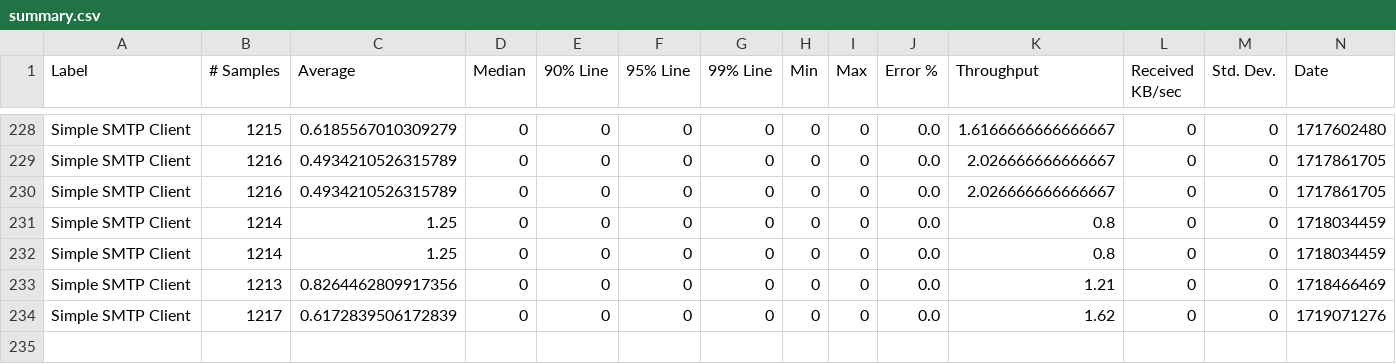
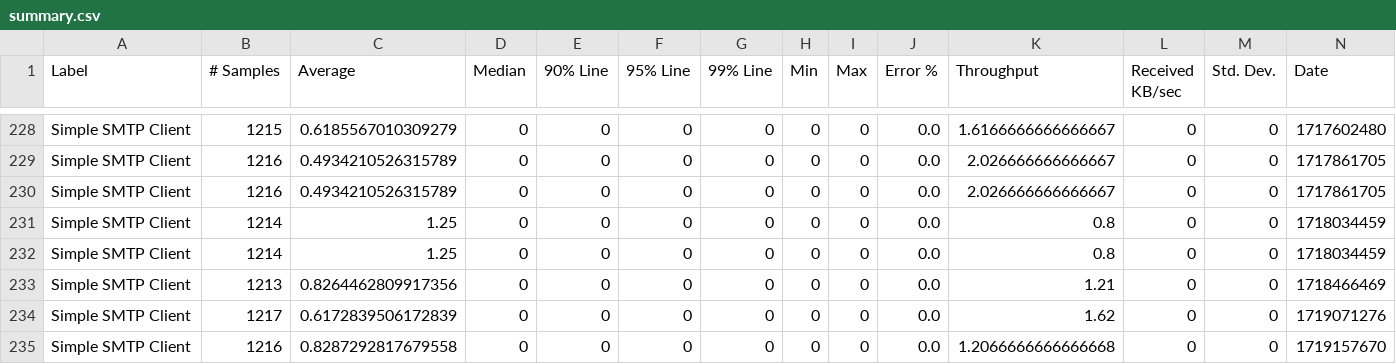
Before and after one commit to ballerina-platform/module-ballerina-email, a CSV file: load-tests/smtp_client/results/summary.csv, drawn as a sheet; only a part is shown, gaps mark what is left out; rows hold the shown columns only; the diff names each change by its address in the sheet, - before the commit and + after, or states it on an @@ line.

Commit message:
Update smtp_client test results on Sun Jun 23 15:48:44 UTC 2024

```diff
--- a/load-tests/smtp_client/results/summary.csv
+++ b/load-tests/smtp_client/results/summary.csv
+row 235: Simple SMTP Client | 1216 | 0.8287292817679558 | 0 | 0 | 0 | 0 | 0 | 0 | 0.0 | 1.2066666666666668 | 0 | 0 | 1719157670
```
